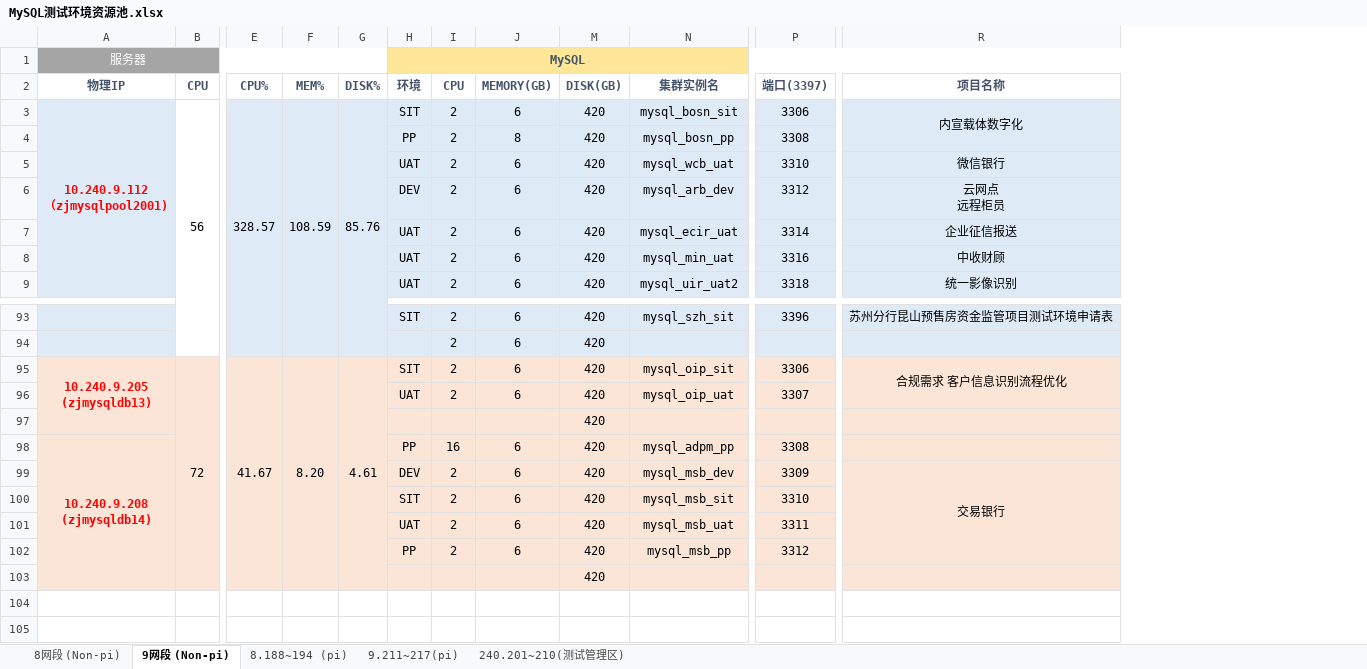
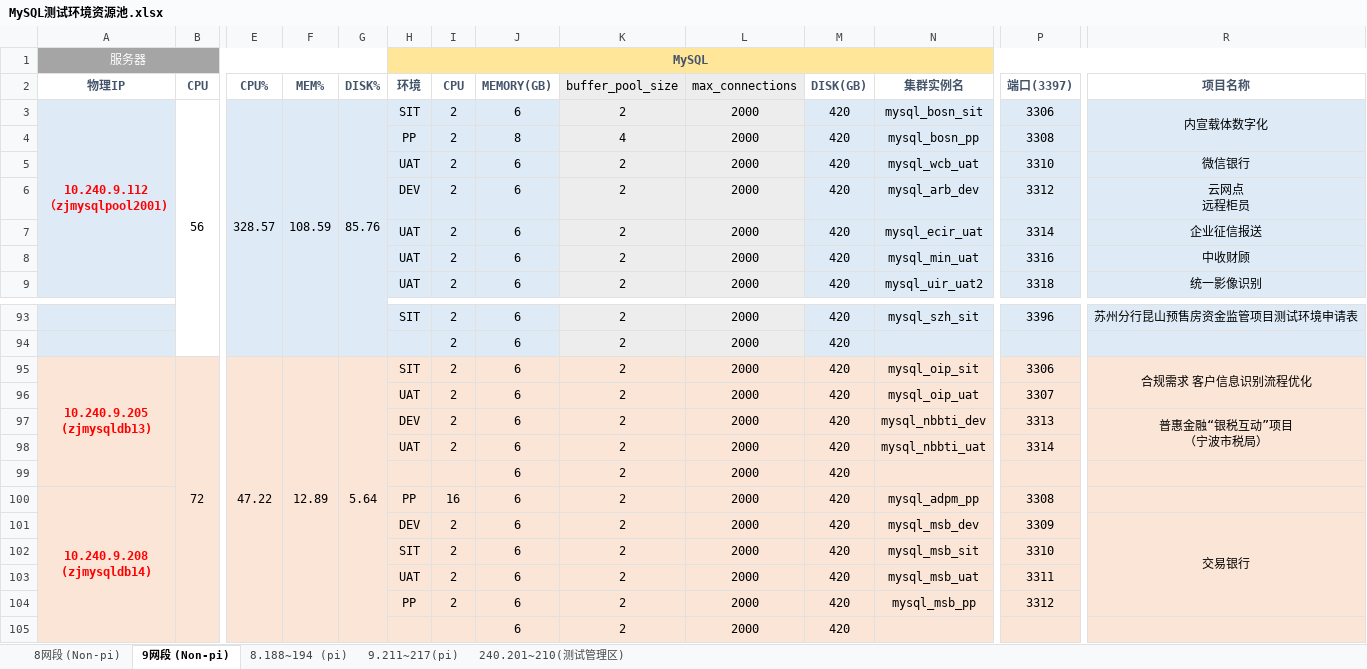
Before and after one commit to bunnkou/BOS, an Excel workbook: MySQL测试环境资源池.xlsx, sheet 9网段 (Non-pi), drawn as a sheet; only a part is shown, gaps mark what is left out; values as stored, in another font and other column widths than the file's, no borders; removed rows and columns are numbered as before the commit, all else as after; rows hold the shown columns only; ↵ is a line break in a cell; the diff names each change by its address in the sheet, - before the commit and + after, or states it on an @@ line.

Commit message:
add mysql_nbbti_dev/sit

```diff
--- a/MySQL测试环境资源池.xlsx (sheet 9网段 (Non-pi))
+++ b/MySQL测试环境资源池.xlsx (sheet 9网段 (Non-pi))
@@ column K (buffer_pool_size) unhidden, rows 3-9: 2 | 4 | 2 | 2 | 2 | 2 | 2; rows 93-96: all 2; rows 100-105: all 2 @@
@@ column L (max_connections) unhidden, rows 3-9: all 2000; rows 93-96: all 2000; rows 100-105: all 2000 @@
-E95 (CPU%): 41.67
+E95 (CPU%): 47.22
-F95 (MEM%): 8.20
+F95 (MEM%): 12.89
-G95 (DISK%): 4.61
+G95 (DISK%): 5.64
-row 97:  |  |  |  |  |  |  |  | 420
+row 97:  |  |  |  |  | DEV | 2 | 6 | 2 | 2000 | 420 | mysql_nbbti_dev | 3313 | 普惠金融“银税互动”项目 ↵ （宁波市税局）
+row 98:  |  |  |  |  | UAT | 2 | 6 | 2 | 2000 | 420 | mysql_nbbti_uat | 3314
+row 99:  |  |  |  |  |  |  | 6 | 2 | 2000 | 420
-J105 (MEMORY(GB)): (empty)
+J105 (MEMORY(GB)): 6
```
Also changed, not shown: sheet 240.201~210(测试管理区), sheet 9.211~217(pi), formulas that keep their value, hidden cells.
